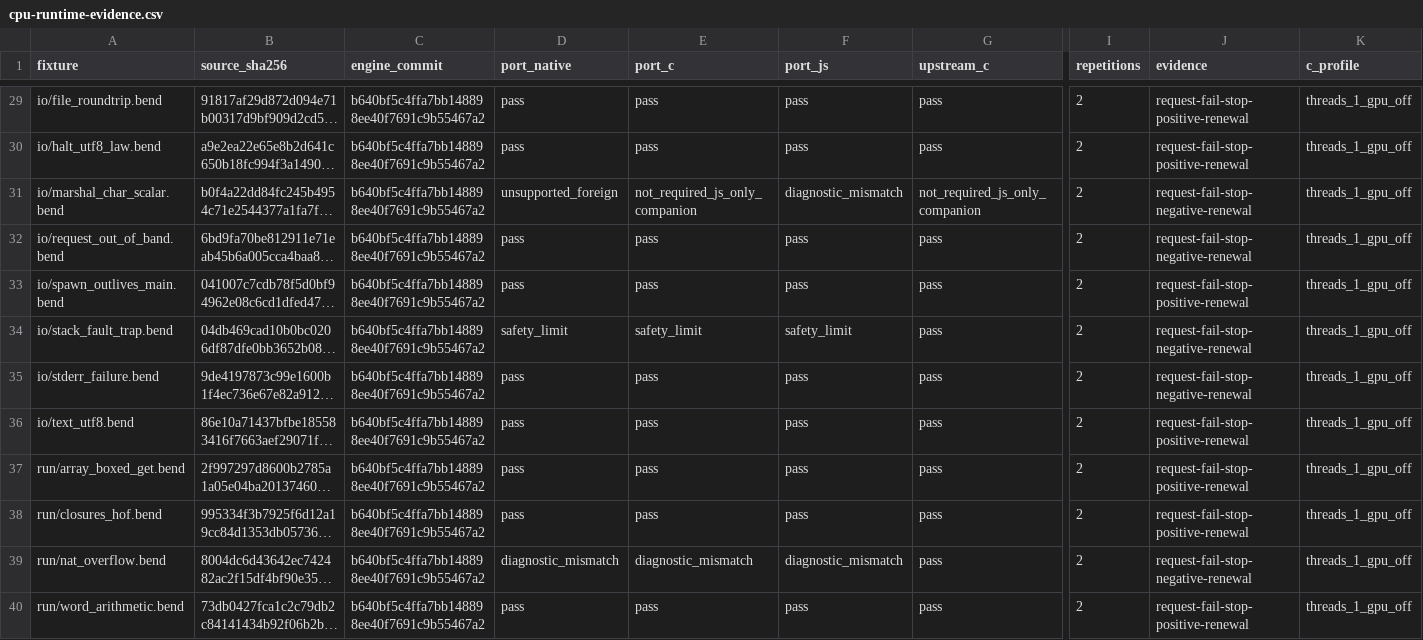
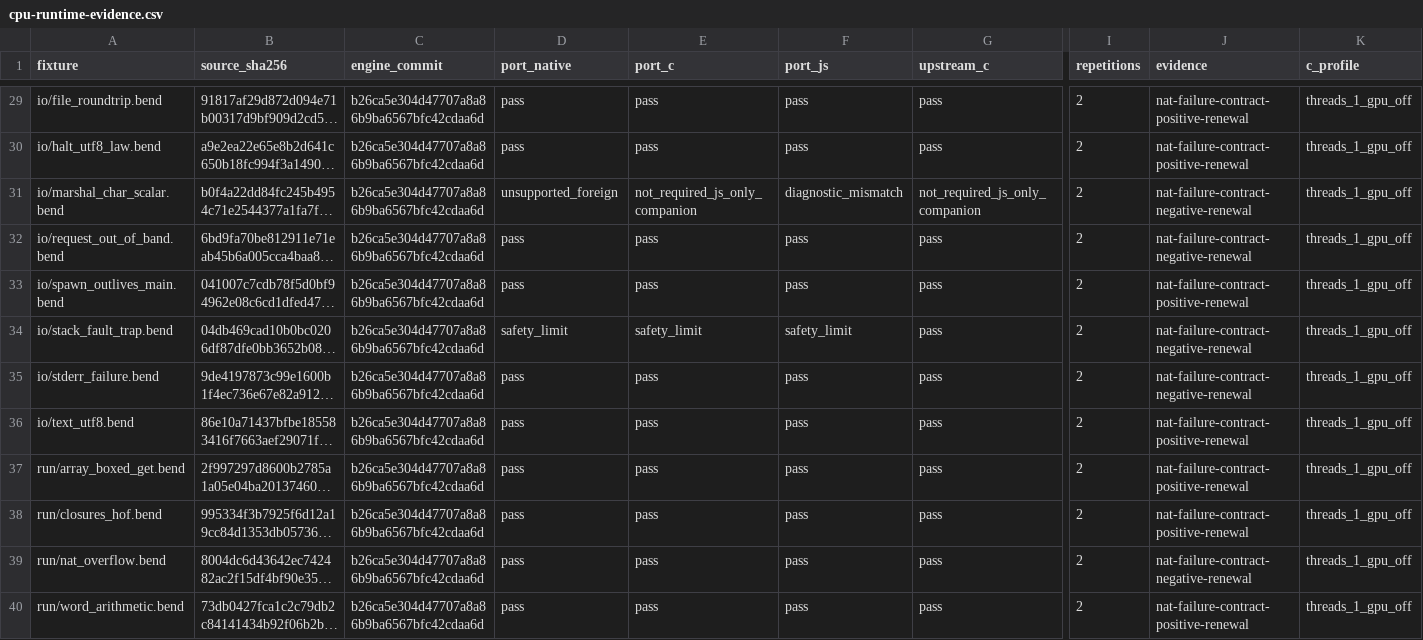
Before and after one commit to TeamDman/teamy-bend, a CSV file: docs/cpu-runtime-evidence.csv, drawn as a sheet; only a part is shown, gaps mark what is left out; long unchanged cells end in …; the diff covers the shown part only; the diff names each change by its address in the sheet, - before the commit and + after, or states it on an @@ line.

Commit message:
Record Nat diagnostic parity, API review and remaining arithmetic gaps

```diff
--- a/docs/cpu-runtime-evidence.csv
+++ b/docs/cpu-runtime-evidence.csv
-C29:C40 (engine_commit): b640bf5c4ffa7bb148898ee40f7691c9b55467a2
+C29:C40 (engine_commit): b26ca5e304d47707a8a86b9ba6567bfc42cdaa6d
-J29:J30 (evidence): request-fail-stop-positive-renewal
+J29:J30 (evidence): nat-failure-contract-positive-renewal
-J31:J32 (evidence): request-fail-stop-negative-renewal
+J31:J32 (evidence): nat-failure-contract-negative-renewal
-J33 (evidence): request-fail-stop-positive-renewal
+J33 (evidence): nat-failure-contract-positive-renewal
-J34:J35 (evidence): request-fail-stop-negative-renewal
+J34:J35 (evidence): nat-failure-contract-negative-renewal
-J36:J38 (evidence): request-fail-stop-positive-renewal
+J36:J38 (evidence): nat-failure-contract-positive-renewal
-D39 (port_native): diagnostic_mismatch
+D39 (port_native): pass
-E39 (port_c): diagnostic_mismatch
+E39 (port_c): pass
-F39 (port_js): diagnostic_mismatch
+F39 (port_js): pass
-J39 (evidence): request-fail-stop-negative-renewal
+J39 (evidence): nat-failure-contract-negative-renewal
-J40 (evidence): request-fail-stop-positive-renewal
+J40 (evidence): nat-failure-contract-positive-renewal
```
Also changed, not shown: 54 edited cells elsewhere in this file, 4 other files.
